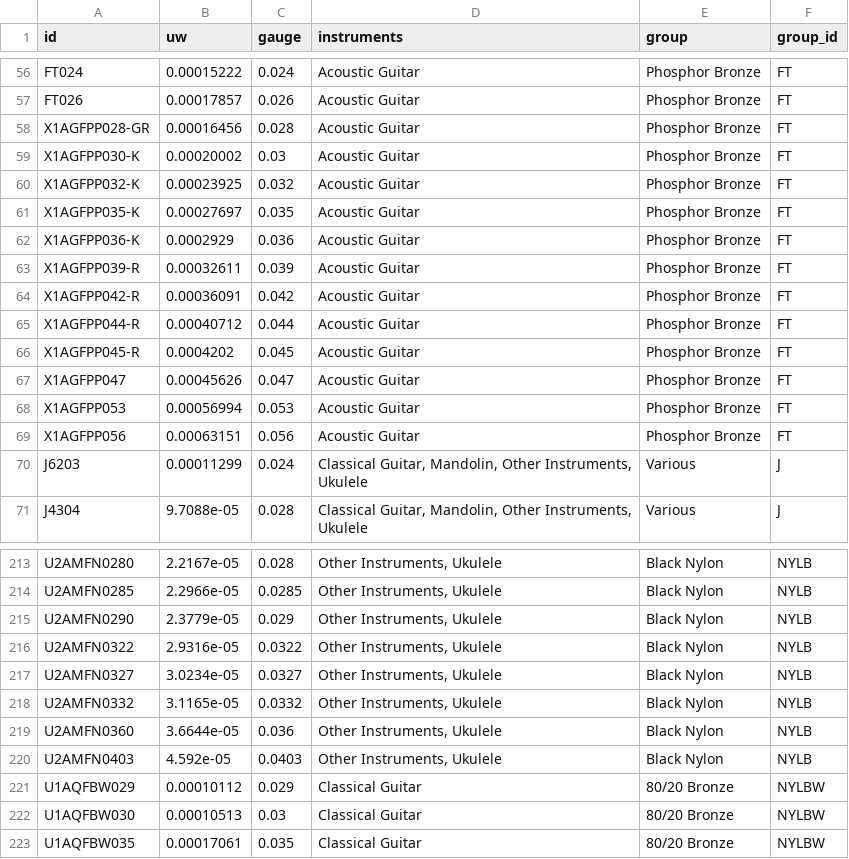
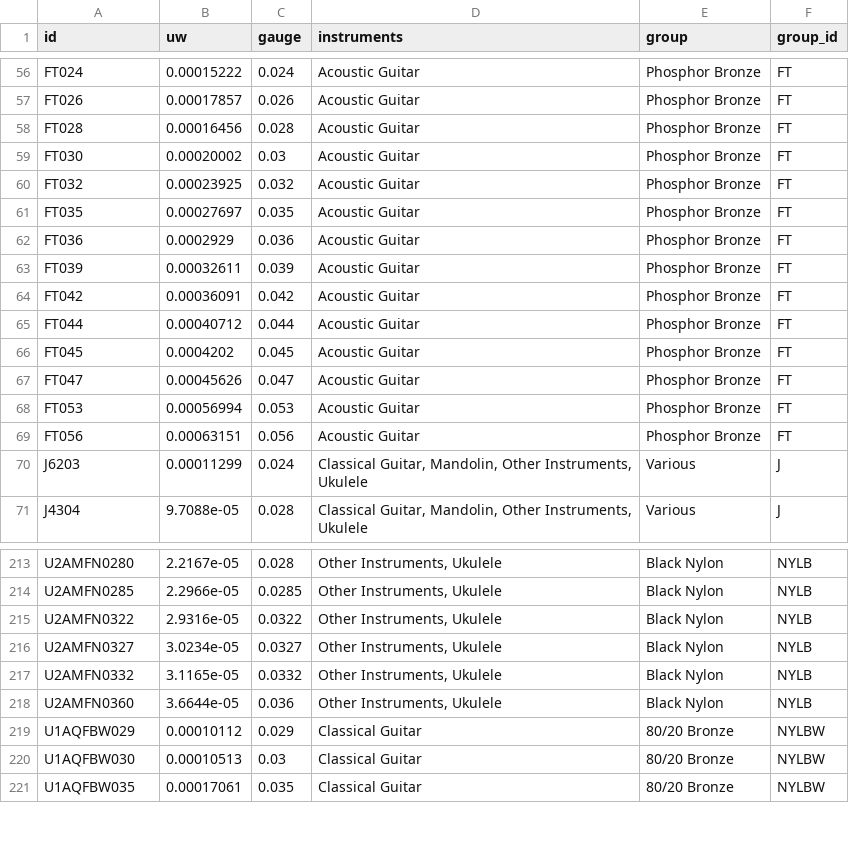
Before and after one commit to zmoon/stringcalc, a CSV file: stringcalc/data/daddario-stp.csv, drawn as a sheet; only a part is shown, gaps mark what is left out.

Commit message:
Update STP
lost two more black nylon

```diff
--- a/stringcalc/data/daddario-stp.csv
+++ b/stringcalc/data/daddario-stp.csv
@@ -57,14 +57,14 @@ FT024,0.00015222,0.024,Acoustic Guitar,Phosphor Bronze,FT
 FT026,0.00017857,0.026,Acoustic Guitar,Phosphor Bronze,FT
-X1AGFPP028-GR,0.00016456,0.028,Acoustic Guitar,Phosphor Bronze,FT
-X1AGFPP030-K,0.00020002,0.03,Acoustic Guitar,Phosphor Bronze,FT
-X1AGFPP032-K,0.00023925,0.032,Acoustic Guitar,Phosphor Bronze,FT
-X1AGFPP035-K,0.00027697,0.035,Acoustic Guitar,Phosphor Bronze,FT
-X1AGFPP036-K,0.0002929,0.036,Acoustic Guitar,Phosphor Bronze,FT
-X1AGFPP039-R,0.00032611,0.039,Acoustic Guitar,Phosphor Bronze,FT
-X1AGFPP042-R,0.00036091,0.042,Acoustic Guitar,Phosphor Bronze,FT
-X1AGFPP044-R,0.00040712,0.044,Acoustic Guitar,Phosphor Bronze,FT
-X1AGFPP045-R,0.0004202,0.045,Acoustic Guitar,Phosphor Bronze,FT
-X1AGFPP047,0.00045626,0.047,Acoustic Guitar,Phosphor Bronze,FT
-X1AGFPP053,0.00056994,0.053,Acoustic Guitar,Phosphor Bronze,FT
-X1AGFPP056,0.00063151,0.056,Acoustic Guitar,Phosphor Bronze,FT
+FT028,0.00016456,0.028,Acoustic Guitar,Phosphor Bronze,FT
+FT030,0.00020002,0.03,Acoustic Guitar,Phosphor Bronze,FT
+FT032,0.00023925,0.032,Acoustic Guitar,Phosphor Bronze,FT
+FT035,0.00027697,0.035,Acoustic Guitar,Phosphor Bronze,FT
+FT036,0.0002929,0.036,Acoustic Guitar,Phosphor Bronze,FT
+FT039,0.00032611,0.039,Acoustic Guitar,Phosphor Bronze,FT
+FT042,0.00036091,0.042,Acoustic Guitar,Phosphor Bronze,FT
+FT044,0.00040712,0.044,Acoustic Guitar,Phosphor Bronze,FT
+FT045,0.0004202,0.045,Acoustic Guitar,Phosphor Bronze,FT
+FT047,0.00045626,0.047,Acoustic Guitar,Phosphor Bronze,FT
+FT053,0.00056994,0.053,Acoustic Guitar,Phosphor Bronze,FT
+FT056,0.00063151,0.056,Acoustic Guitar,Phosphor Bronze,FT
 J6203,0.00011299,0.024,"Classical Guitar, Mandolin, Other Instruments, Ukulele",Various,J
@@ -214,3 +214,2 @@ U2AMFN0280,2.2167e-05,0.028,"Other Instruments, Ukulele",Black Nylon,NYLB
 U2AMFN0285,2.2966e-05,0.0285,"Other Instruments, Ukulele",Black Nylon,NYLB
-U2AMFN0290,2.3779e-05,0.029,"Other Instruments, Ukulele",Black Nylon,NYLB
 U2AMFN0322,2.9316e-05,0.0322,"Other Instruments, Ukulele",Black Nylon,NYLB
@@ -219,3 +218,2 @@ U2AMFN0332,3.1165e-05,0.0332,"Other Instruments, Ukulele",Black Nylon,NYLB
 U2AMFN0360,3.6644e-05,0.036,"Other Instruments, Ukulele",Black Nylon,NYLB
-U2AMFN0403,4.592e-05,0.0403,"Other Instruments, Ukulele",Black Nylon,NYLB
 U1AQFBW029,0.00010112,0.029,Classical Guitar,80/20 Bronze,NYLBW
```
